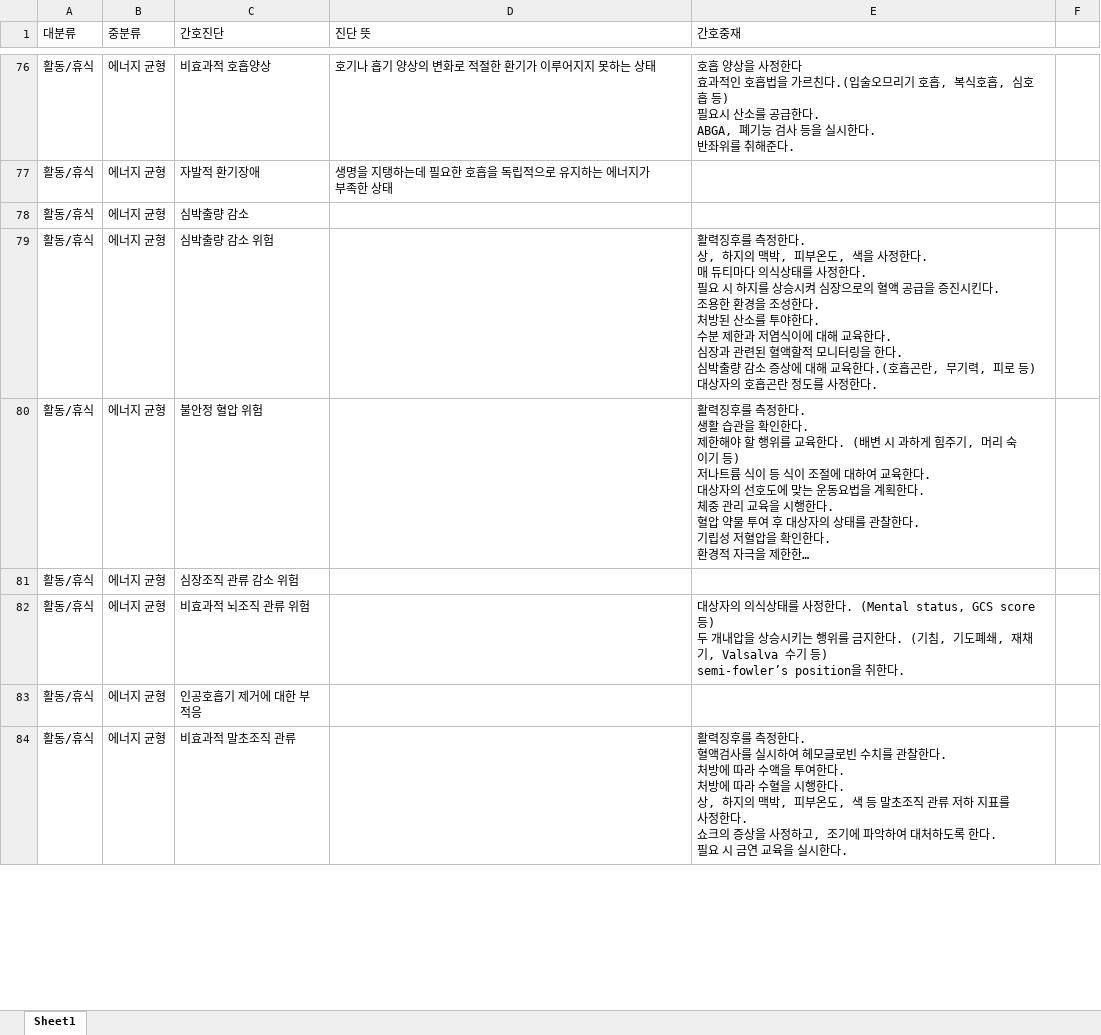
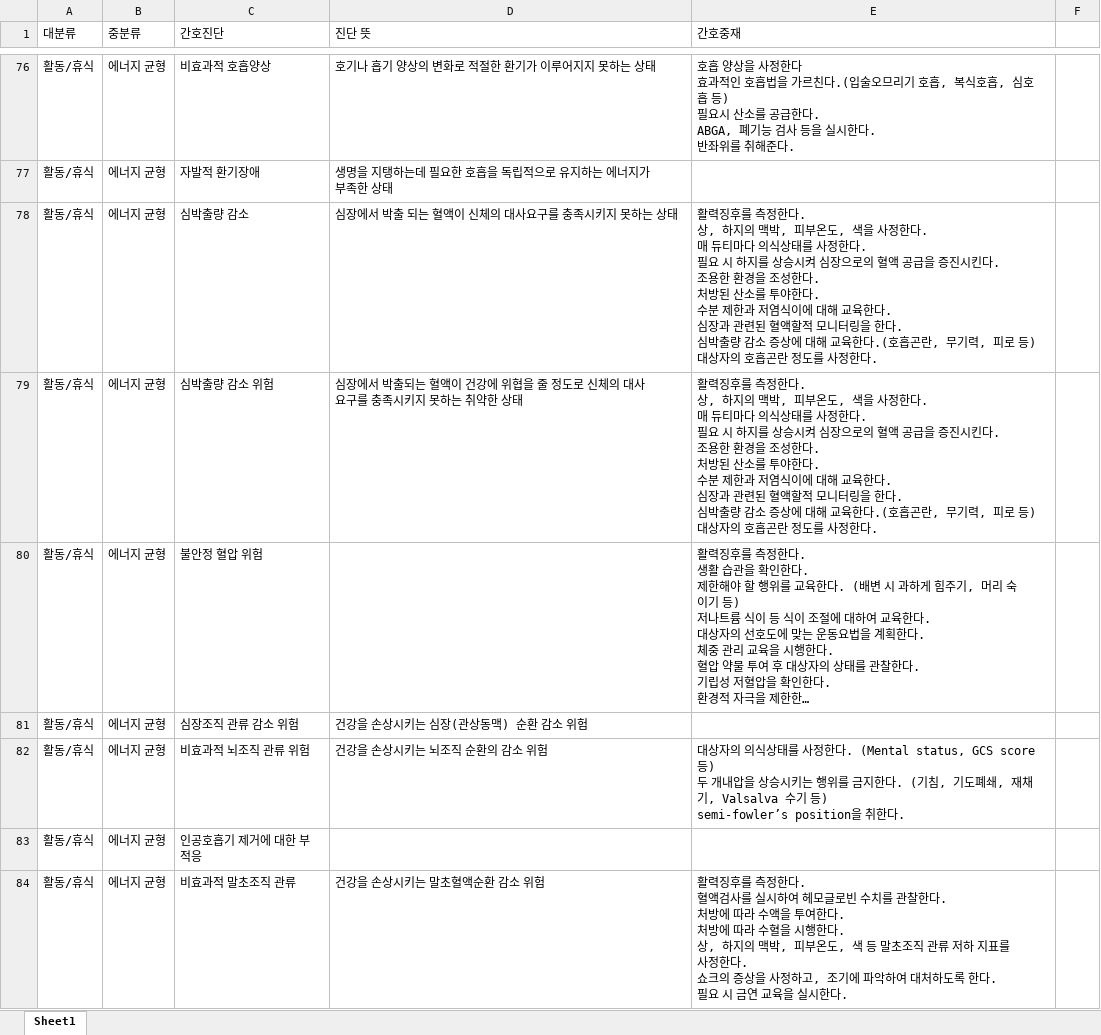
Before and after one commit to gnunp/nurse-pedia, an Excel workbook: nursing_knowledges/scripts/diagnosis_intervention_data.xlsx, sheet Sheet1, drawn as a sheet; only a part is shown, gaps mark what is left out; long unchanged cells end in …; values as stored, in another font and other column widths than the file's, no borders; ↵ is a line break in a cell; the diff covers the shown part only; the diff names each change by its address in the sheet, - before the commit and + after, or states it on an @@ line.

```diff
--- a/nursing_knowledges/scripts/diagnosis_intervention_data.xlsx (sheet Sheet1)
+++ b/nursing_knowledges/scripts/diagnosis_intervention_data.xlsx (sheet Sheet1)
-D78 (진단 뜻): (empty)
+D78 (진단 뜻): 심장에서 박출 되는 혈액이 신체의 대사요구를 충족시키지 못하는 상태
-E78 (간호중재): (empty)
+E78 (간호중재): 활력징후를 측정한다. ↵ 상, 하지의 맥박, 피부온도, 색을 사정한다. ↵ 매 듀티마다 의식상태를 사정한다. ↵ 필요 시 하지를 상승시켜 심장으로의 혈액 공급을 증진시킨다. ↵ 조용한 환경을 조성한다. ↵ 처방된 산소를 투야한다. ↵ 수분 제한과 저염식이에 대해 교육한다. ↵ 심장과 관련된 혈액할적 모니터링을 한다. ↵ 심박출량 감소 증상에 대해 교육한다.(호흡곤란, 무기력, 피로 등) ↵ 대상자의 호흡곤란 정도를 사정한다.
-D79 (진단 뜻): (empty)
+D79 (진단 뜻): 심장에서 박출되는 혈액이 건강에 위협을 줄 정도로 신체의 대사요구를 충족시키지 못하는 취약한 상태
-D81 (진단 뜻): (empty)
+D81 (진단 뜻): 건강을 손상시키는 심장(관상동맥) 순환 감소 위험
-D82 (진단 뜻): (empty)
+D82 (진단 뜻): 건강을 손상시키는 뇌조직 순환의 감소 위험
-D84 (진단 뜻): (empty)
+D84 (진단 뜻): 건강을 손상시키는 말초혈액순환 감소 위험
```
Also changed, not shown: 189 edited cells and cell formats elsewhere in this sheet, nursing_knowledges/scripts/disease_diagnosis_data.xlsx.
